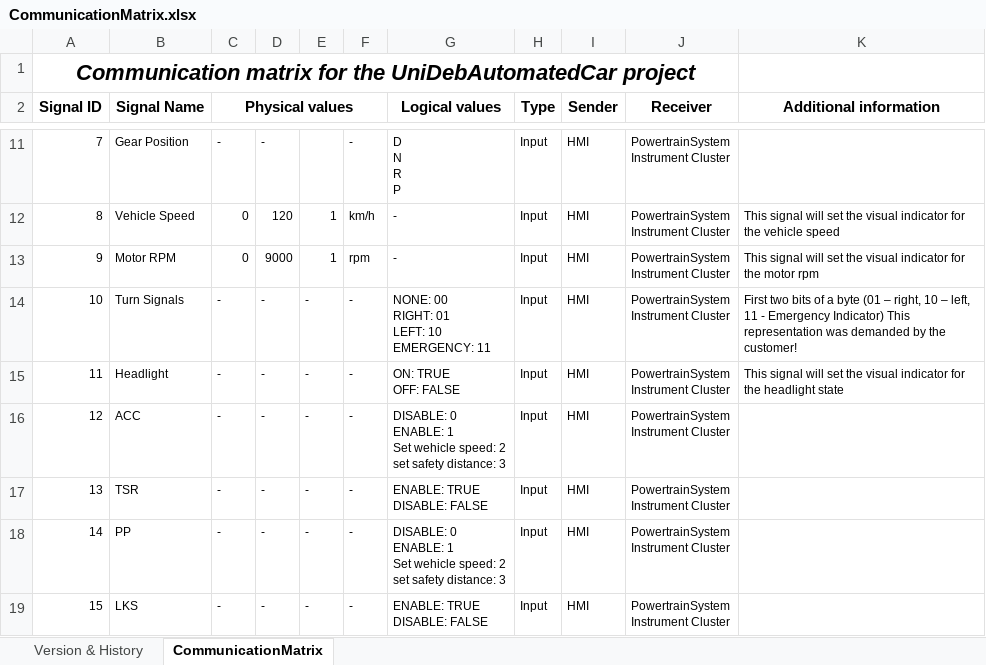
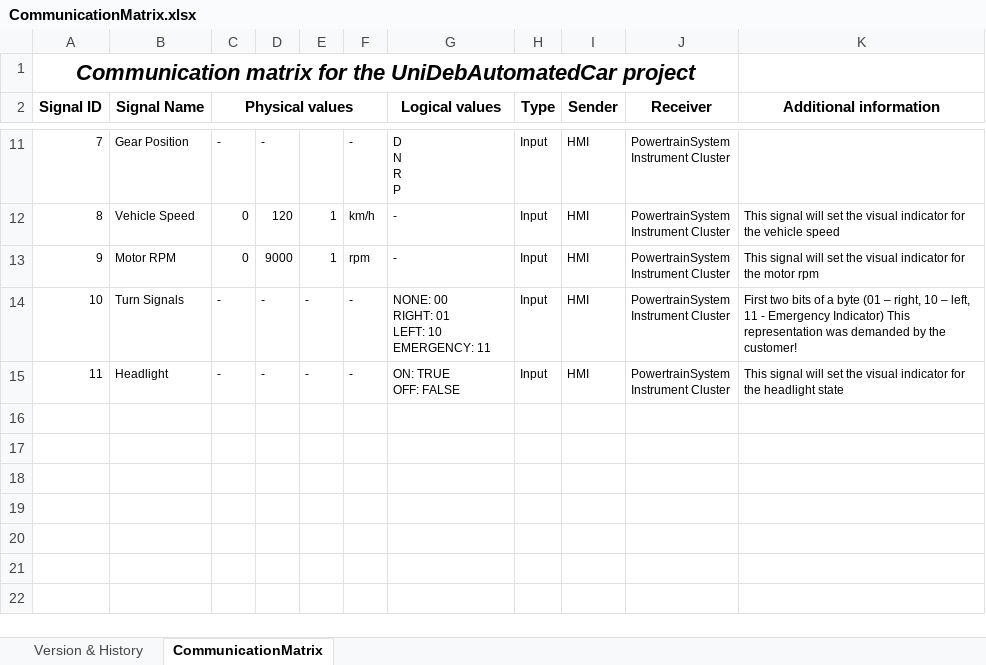
Before and after one commit to kholman-bosch/UniDeb2017-1, an Excel workbook: UniDebAutomatedCar/doc/CommunicationMatrix.xlsx, sheet CommunicationMatrix, drawn as a sheet; only a part is shown, gaps mark what is left out; values as stored, in another font and other column widths than the file's, no borders; ↵ is a line break in a cell; the diff names each change by its address in the sheet, - before the commit and + after, or states it on an @@ line.

```diff
--- a/UniDebAutomatedCar/doc/CommunicationMatrix.xlsx (sheet CommunicationMatrix)
+++ b/UniDebAutomatedCar/doc/CommunicationMatrix.xlsx (sheet CommunicationMatrix)
-row 16: 12 | ACC | - | - | - | - | DISABLE: 0 ↵ ENABLE: 1 ↵ Set wehicle speed: 2 ↵ set safety distance: 3 | Input | HMI | PowertrainSystem ↵ Instrument Cluster
-row 17: 13 | TSR | - | - | - | - | ENABLE: TRUE ↵ DISABLE: FALSE | Input | HMI | PowertrainSystem ↵ Instrument Cluster
-row 18: 14 | PP | - | - | - | - | DISABLE: 0 ↵ ENABLE: 1 ↵ Set wehicle speed: 2 ↵ set safety distance: 3 | Input | HMI | PowertrainSystem ↵ Instrument Cluster
-row 19: 15 | LKS | - | - | - | - | ENABLE: TRUE ↵ DISABLE: FALSE | Input | HMI | PowertrainSystem ↵ Instrument Cluster
```
Also changed, not shown: sheet Version & History, UniDebAutomatedCar/doc/UniDebAutomCar2017-1_Requirements.xlsx.
